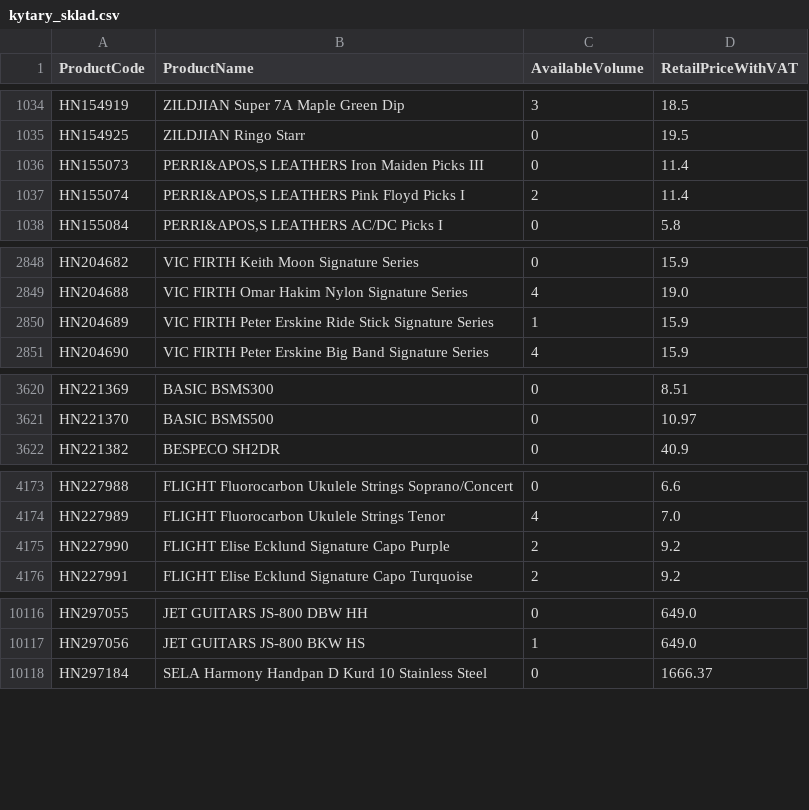
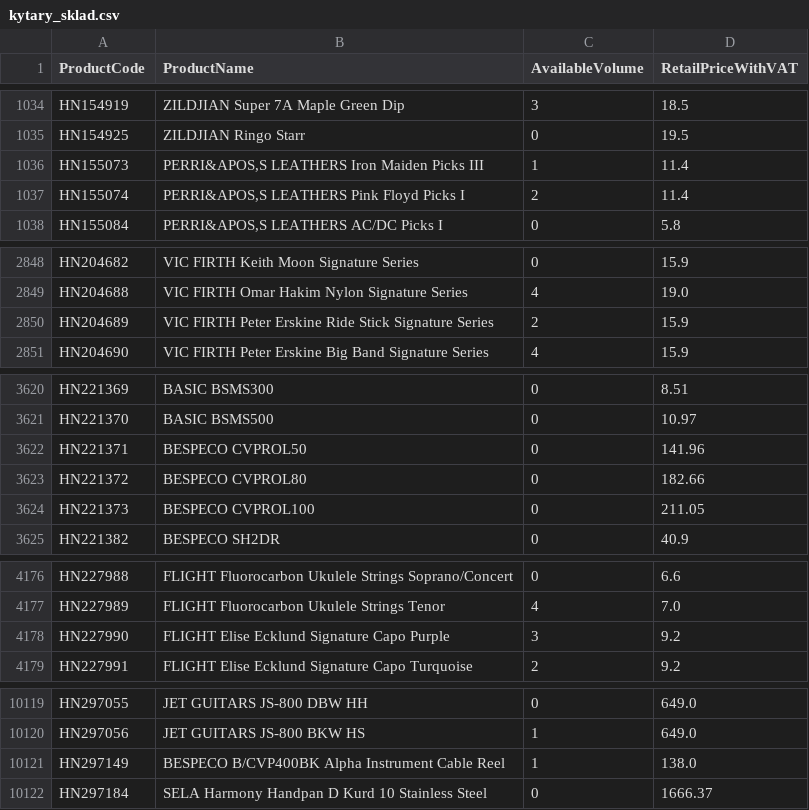
Before and after one commit to AlL4music/Imusic, a CSV file: stock/kytary_sklad.csv, drawn as a sheet; only a part is shown, gaps mark what is left out; the diff covers the shown part only.

```diff
--- a/stock/kytary_sklad.csv
+++ b/stock/kytary_sklad.csv
@@ -1035,3 +1035,3 @@ HN154919;ZILDJIAN Super 7A Maple Green Dip;3;18.5
 HN154925;ZILDJIAN Ringo Starr;0;19.5
-HN155073;PERRI&APOS,S LEATHERS Iron Maiden Picks III;0;11.4
+HN155073;PERRI&APOS,S LEATHERS Iron Maiden Picks III;1;11.4
 HN155074;PERRI&APOS,S LEATHERS Pink Floyd Picks I;2;11.4
@@ -2849,3 +2849,3 @@ HN204682;VIC FIRTH Keith Moon Signature Series;0;15.9
 HN204688;VIC FIRTH Omar Hakim Nylon Signature Series;4;19.0
-HN204689;VIC FIRTH Peter Erskine Ride Stick Signature Series;1;15.9
+HN204689;VIC FIRTH Peter Erskine Ride Stick Signature Series;2;15.9
 HN204690;VIC FIRTH Peter Erskine Big Band Signature Series;4;15.9
@@ -3621,2 +3621,5 @@ HN221369;BASIC BSMS300;0;8.51
 HN221370;BASIC BSMS500;0;10.97
+HN221371;BESPECO CVPROL50;0;141.96
+HN221372;BESPECO CVPROL80;0;182.66
+HN221373;BESPECO CVPROL100;0;211.05
 HN221382;BESPECO SH2DR;0;40.9
@@ -4174,3 +4177,3 @@ HN227988;FLIGHT Fluorocarbon Ukulele Strings Soprano/Concert;0;6.6
 HN227989;FLIGHT Fluorocarbon Ukulele Strings Tenor;4;7.0
-HN227990;FLIGHT Elise Ecklund Signature Capo Purple;2;9.2
+HN227990;FLIGHT Elise Ecklund Signature Capo Purple;3;9.2
 HN227991;FLIGHT Elise Ecklund Signature Capo Turquoise;2;9.2
@@ -10117,2 +10120,3 @@ HN297055;JET GUITARS JS-800 DBW HH;0;649.0
 HN297056;JET GUITARS JS-800 BKW HS;1;649.0
+HN297149;BESPECO B/CVP400BK Alpha Instrument Cable Reel;1;138.0
 HN297184;SELA Harmony Handpan D Kurd 10 Stainless Steel;0;1666.37
```
Also changed, not shown: 4 edited cells elsewhere in this file, stock/3dmx_sklad.csv, stock/MM.csv, 10 other files.
